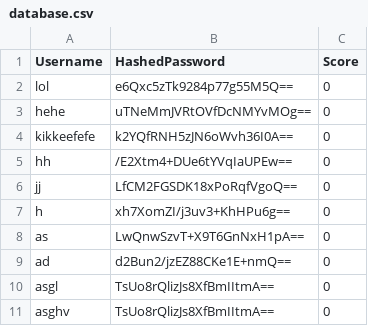
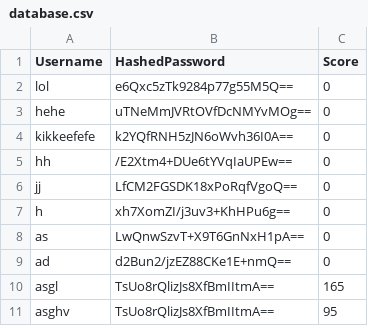
Before and after one commit to joaossousa12/feup-cpd, a CSV file: assign2/src/database.csv, drawn as a sheet.

```diff
--- a/assign2/src/database.csv
+++ b/assign2/src/database.csv
@@ -9,3 +9,3 @@ as,LwQnwSzvT+X9T6GnNxH1pA==,0
 ad,d2Bun2/jzEZ88CKe1E+nmQ==,0
-asgl,TsUo8rQlizJs8XfBmIItmA==,0
-asghv,TsUo8rQlizJs8XfBmIItmA==,0
+asgl,TsUo8rQlizJs8XfBmIItmA==,165
+asghv,TsUo8rQlizJs8XfBmIItmA==,95
```
Also changed, not shown: assign2/src/serverTokens/tokens.csv, 6 other files.
